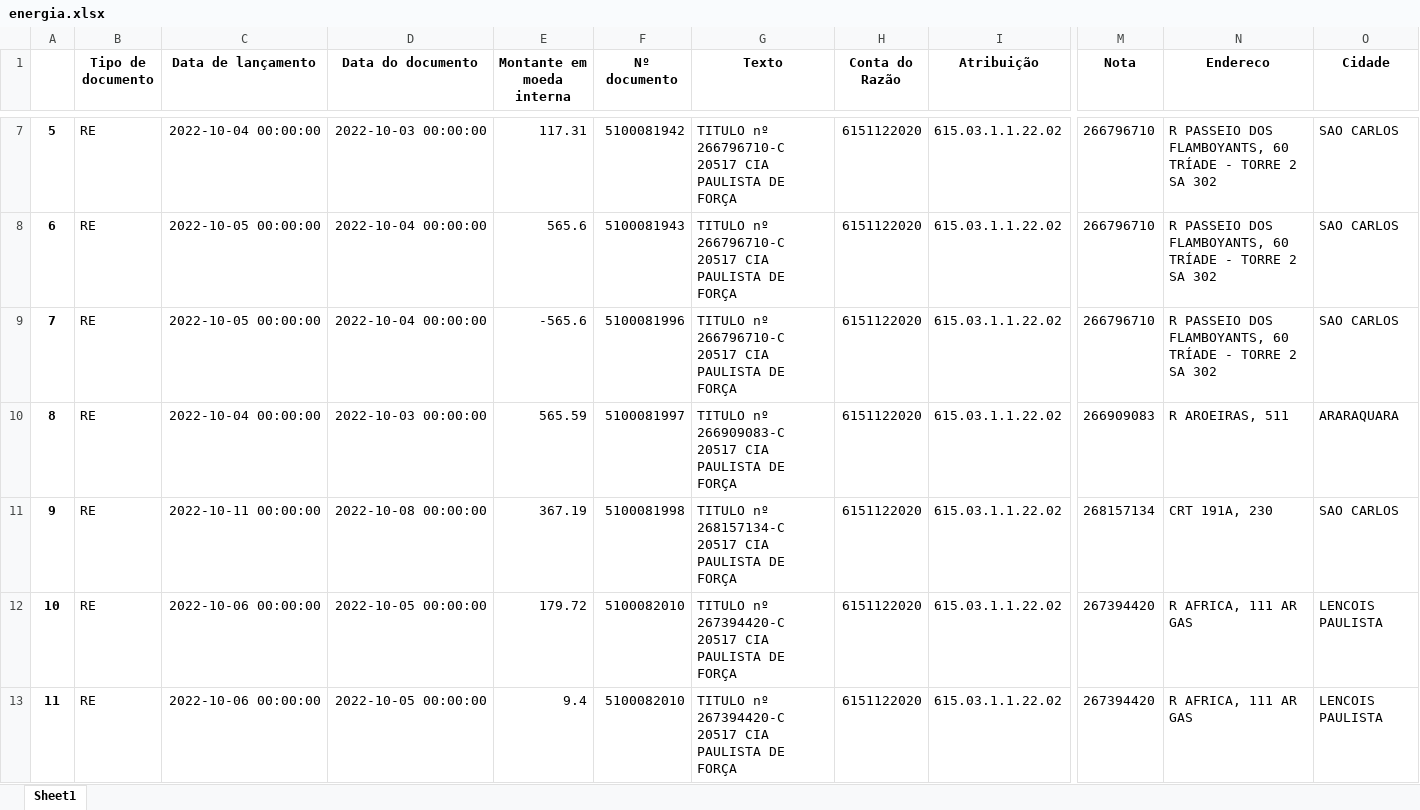
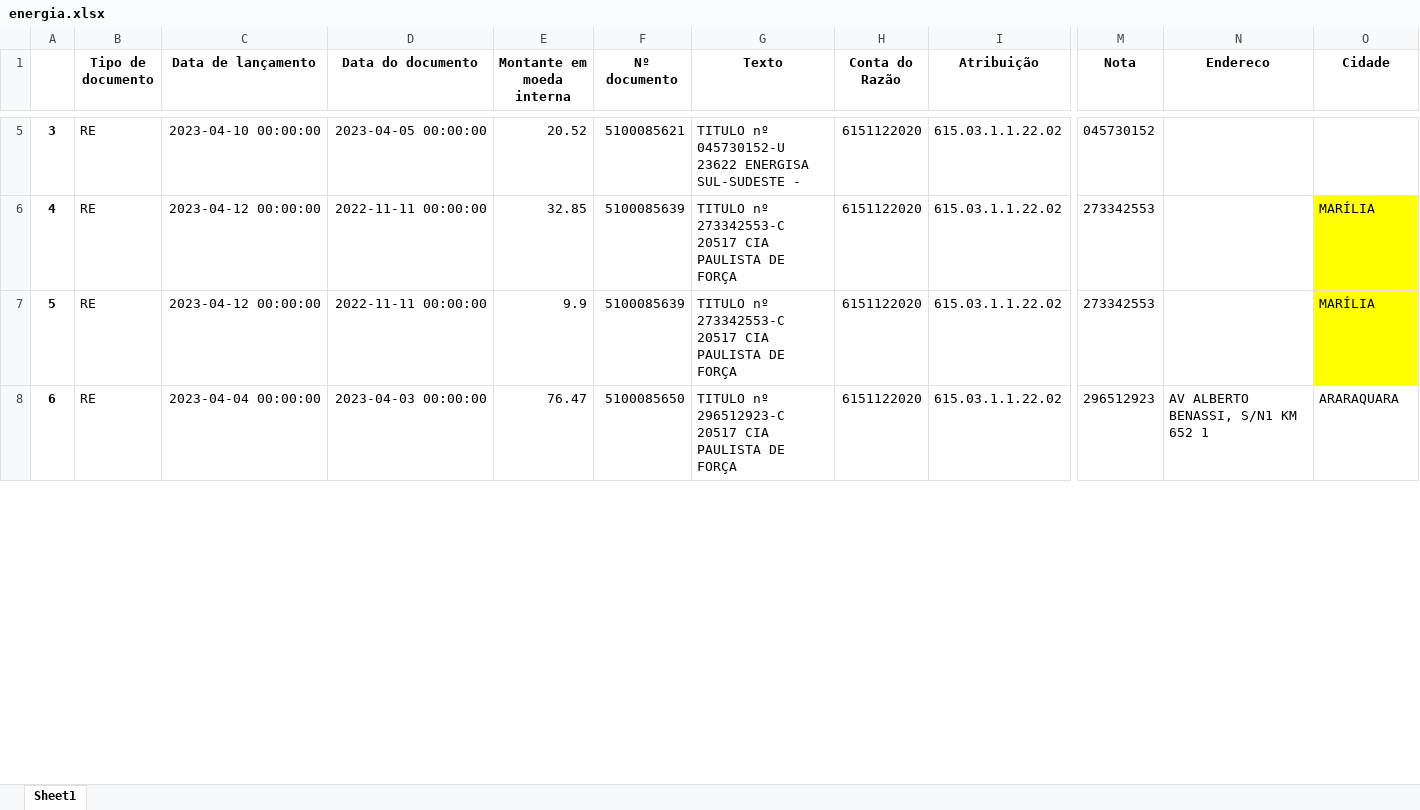
Before and after one commit to LeandroPOliveira/Automatizacao-de-Tarefas, an Excel workbook: Rateios/energia.xlsx, sheet Sheet1, drawn as a sheet; only a part is shown, gaps mark what is left out; values as stored, in another font and other column widths than the file's, no borders; removed rows and columns are numbered as before the commit, all else as after; rows hold the shown columns only; the diff covers the shown part only; the diff names each change by its address in the sheet, - before the commit and + after, or states it on an @@ line.

```diff
--- a/Rateios/energia.xlsx (sheet Sheet1)
+++ b/Rateios/energia.xlsx (sheet Sheet1)
@@ column A renumbered between rows 2 and 41 @@
-C5 (Data de lançamento): 2022-10-04 00:00:00
+C5 (Data de lançamento): 2023-04-10 00:00:00
-D5 (Data do documento): 2022-10-03 00:00:00
+D5 (Data do documento): 2023-04-05 00:00:00
-E5 (Montante em moeda interna): 117.31
+E5 (Montante em moeda interna): 20.52
-F5 (Nº documento): 5100081942
+F5 (Nº documento): 5100085621
-G5 (Texto): TITULO nº 266796710-C 20517 CIA PAULISTA DE FORÇA
+G5 (Texto): TITULO nº 045730152-U 23622 ENERGISA SUL-SUDESTE -
-M5 (Nota): 266796710
+M5 (Nota): 045730152
-N5:N7 (Endereco): R PASSEIO DOS FLAMBOYANTS, 60 TRÍADE - TORRE 2 SA 302
+N5:N7 (Endereco): (empty)
-O5 (Cidade): SAO CARLOS
+O5 (Cidade): (empty)
-C6:C7 (Data de lançamento): 2022-10-05 00:00:00
+C6:C7 (Data de lançamento): 2023-04-12 00:00:00
-D6:D7 (Data do documento): 2022-10-04 00:00:00
+D6:D7 (Data do documento): 2022-11-11 00:00:00
-E6 (Montante em moeda interna): 565.6
+E6 (Montante em moeda interna): 32.85
-F6 (Nº documento): 5100081943
+F6 (Nº documento): 5100085639
-G6:G7 (Texto): TITULO nº 266796710-C 20517 CIA…
+G6:G7 (Texto): TITULO nº 273342553-C 20517 CIA…
-M6:M7 (Nota): 266796710
+M6:M7 (Nota): 273342553
-O6:O7 (Cidade): SAO CARLOS
+O6:O7 (Cidade): MARÍLIA
-O6:O7 fill: none
+O6:O7 fill: #FFFF00
-E7 (Montante em moeda interna): -565.6
+E7 (Montante em moeda interna): 9.9
-F7 (Nº documento): 5100081996
+F7 (Nº documento): 5100085639
-C8 (Data de lançamento): 2022-10-04 00:00:00
+C8 (Data de lançamento): 2023-04-04 00:00:00
-D8 (Data do documento): 2022-10-03 00:00:00
+D8 (Data do documento): 2023-04-03 00:00:00
-E8 (Montante em moeda interna): 565.59
+E8 (Montante em moeda interna): 76.47
-F8 (Nº documento): 5100081997
+F8 (Nº documento): 5100085650
-G8 (Texto): TITULO nº 266909083-C 20517 CIA…
+G8 (Texto): TITULO nº 296512923-C 20517 CIA…
-M8 (Nota): 266909083
+M8 (Nota): 296512923
-N8 (Endereco): R AROEIRAS, 511
+N8 (Endereco): AV ALBERTO BENASSI, S/N1 KM 652 1
-row 11: 9 | RE | 2022-10-11 00:00:00 | 2022-10-08 00:00:00 | 367.19 | 5100081998 | TITULO nº 268157134-C 20517 CIA PAULISTA DE FORÇA | 6151122020 | 615.03.1.1.22.02 | 268157134 | CRT 191A, 230 | SAO CARLOS
-row 12: 10 | RE | 2022-10-06 00:00:00 | 2022-10-05 00:00:00 | 179.72 | 5100082010 | TITULO nº 267394420-C 20517 CIA PAULISTA DE FORÇA | 6151122020 | 615.03.1.1.22.02 | 267394420 | R AFRICA, 111 AR GAS | LENCOIS PAULISTA
-row 13: 11 | RE | 2022-10-06 00:00:00 | 2022-10-05 00:00:00 | 9.4 | 5100082010 | TITULO nº 267394420-C 20517 CIA PAULISTA DE FORÇA | 6151122020 | 615.03.1.1.22.02 | 267394420 | R AFRICA, 111 AR GAS | LENCOIS PAULISTA
```
Also changed, not shown: 5 added rows, 16 removed rows, 270 edited cells and cell formats elsewhere in this sheet, 7 other files.
